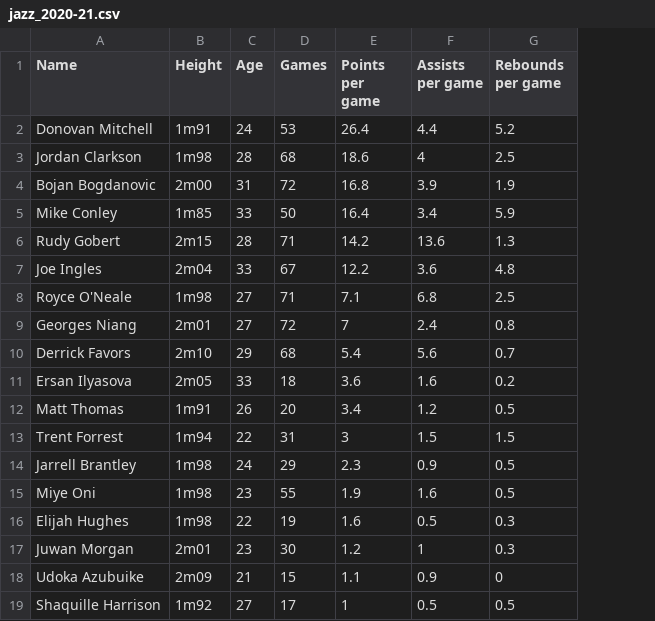
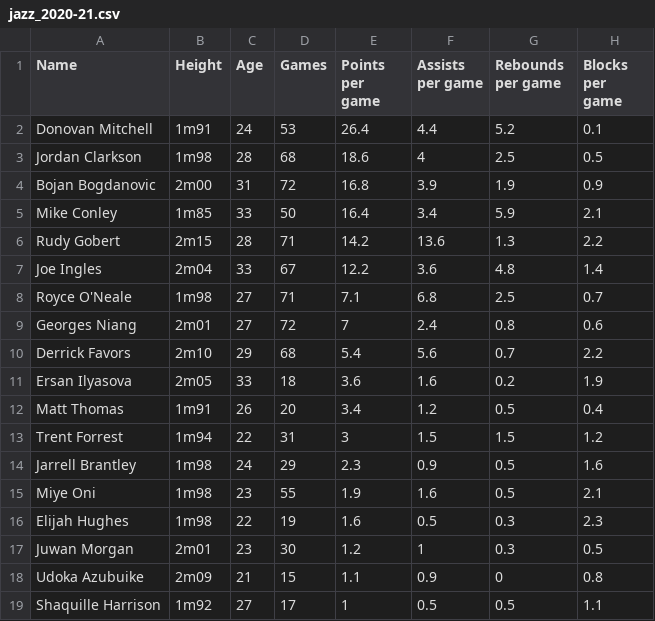
Before and after one commit to EGC-G2-M/nba-hub, a CSV file: app/modules/dataset/csv_examples/west-regular-season-champs/jazz_2020-21.csv, drawn as a sheet; the diff names each change by its address in the sheet, - before the commit and + after, or states it on an @@ line.

```diff
--- a/app/modules/dataset/csv_examples/west-regular-season-champs/jazz_2020-21.csv
+++ b/app/modules/dataset/csv_examples/west-regular-season-champs/jazz_2020-21.csv
+column H (Blocks per game), rows 2-19: 0.1 | 0.5 | 0.9 | 2.1 | 2.2 | 1.4 | 0.7 | 0.6 | 2.2 | 1.9 | 0.4 | 1.2 | 1.6 | 2.1 | 2.3 | 0.5 | 0.8 | 1.1
```
Also changed, not shown: app/modules/dataset/csv_examples/spurs-ring-winners/spurs_1998-99.csv, app/modules/dataset/csv_examples/spurs-ring-winners/spurs_2002-03.csv.
